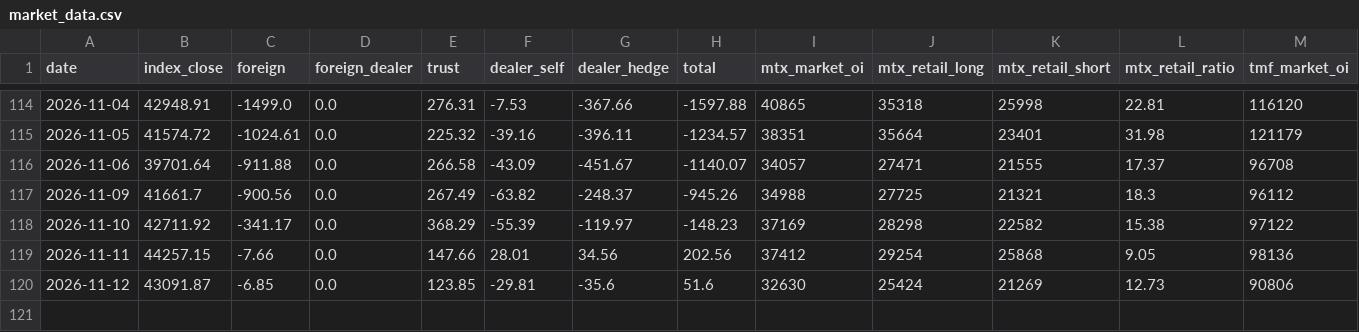
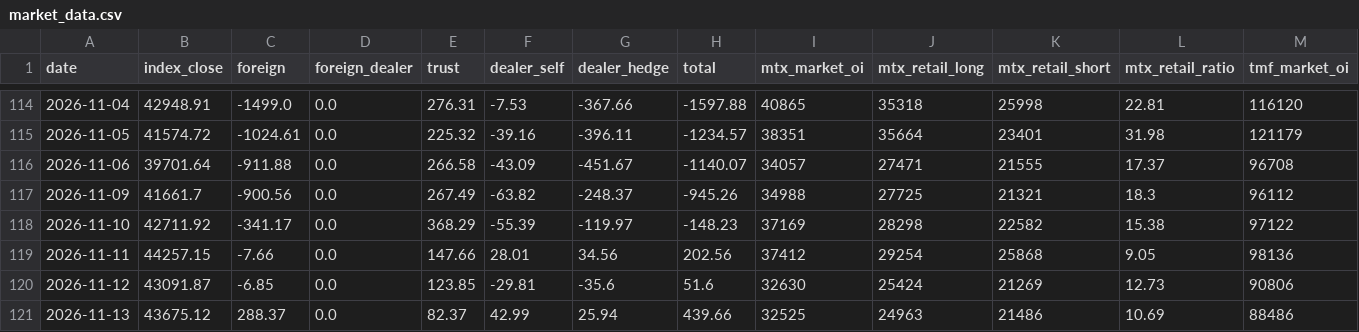
Before and after one commit to ed123698745ed-oss/panhou-charts, a CSV file: data/market_data.csv, drawn as a sheet; only a part is shown, gaps mark what is left out; rows hold the shown columns only; the diff names each change by its address in the sheet, - before the commit and + after, or states it on an @@ line.

Commit message:
update market data (2026-11-13)

```diff
--- a/data/market_data.csv
+++ b/data/market_data.csv
+row 121: 2026-11-13 | 43675.12 | 288.37 | 0.0 | 82.37 | 42.99 | 25.94 | 439.66 | 32525 | 24963 | 21486 | 10.69 | 88486
```
